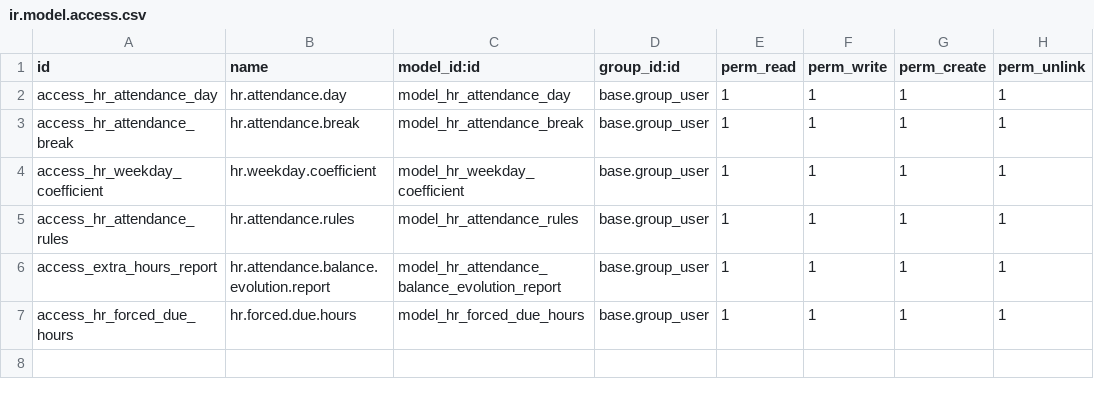
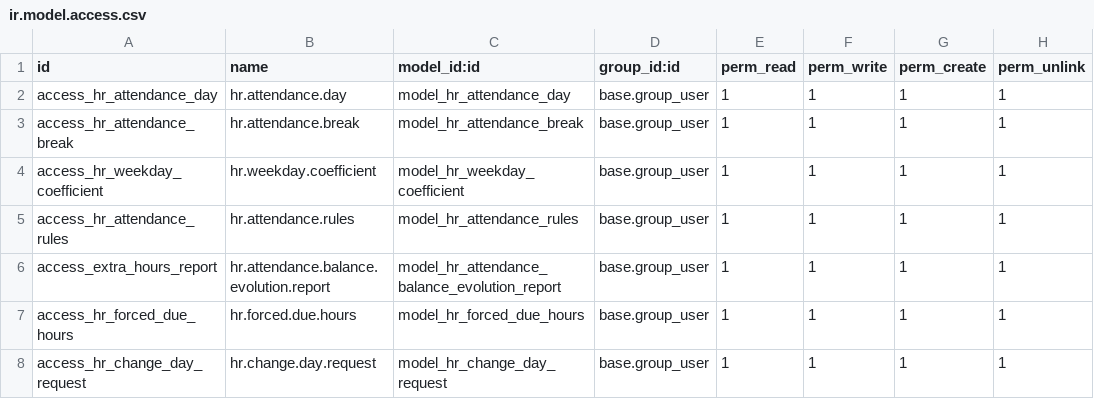
Before and after one commit to CompassionCH/compassion-modules, a CSV file: hr_attendance_calendar/security/ir.model.access.csv, drawn as a sheet; the diff names each change by its address in the sheet, - before the commit and + after, or states it on an @@ line.

Commit message:
CO-1548 : exchange of working days in attendances - fixes

```diff
--- a/hr_attendance_calendar/security/ir.model.access.csv
+++ b/hr_attendance_calendar/security/ir.model.access.csv
+row 8: access_hr_change_day_request | hr.change.day.request | model_hr_change_day_request | base.group_user | 1 | 1 | 1 | 1
```
Also changed, not shown: 11 other files.
